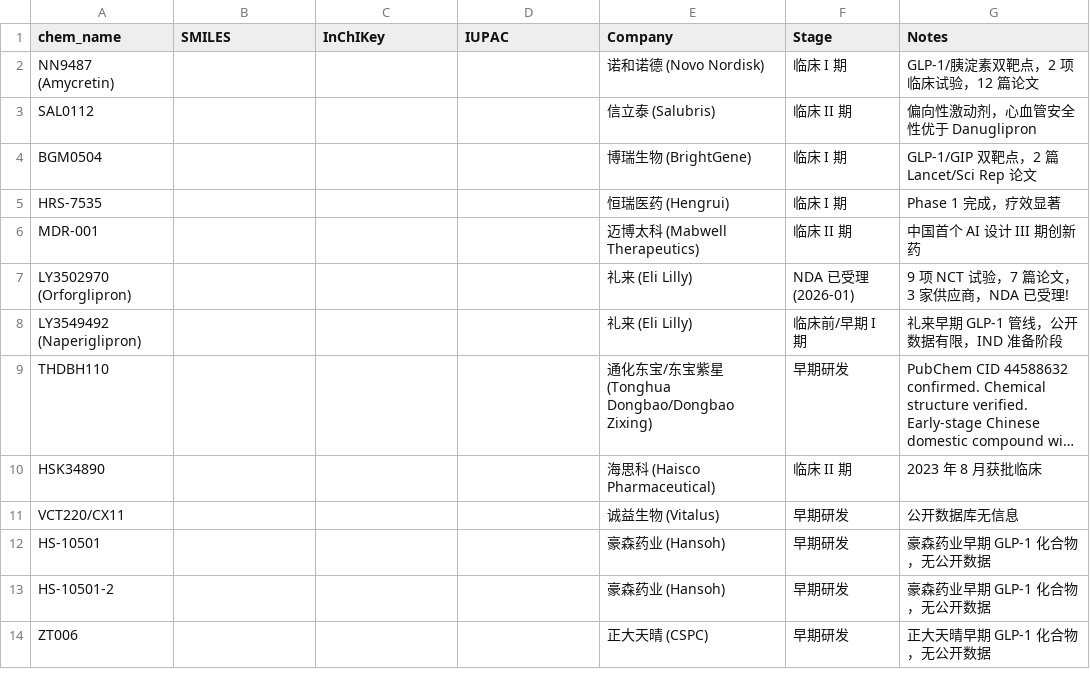
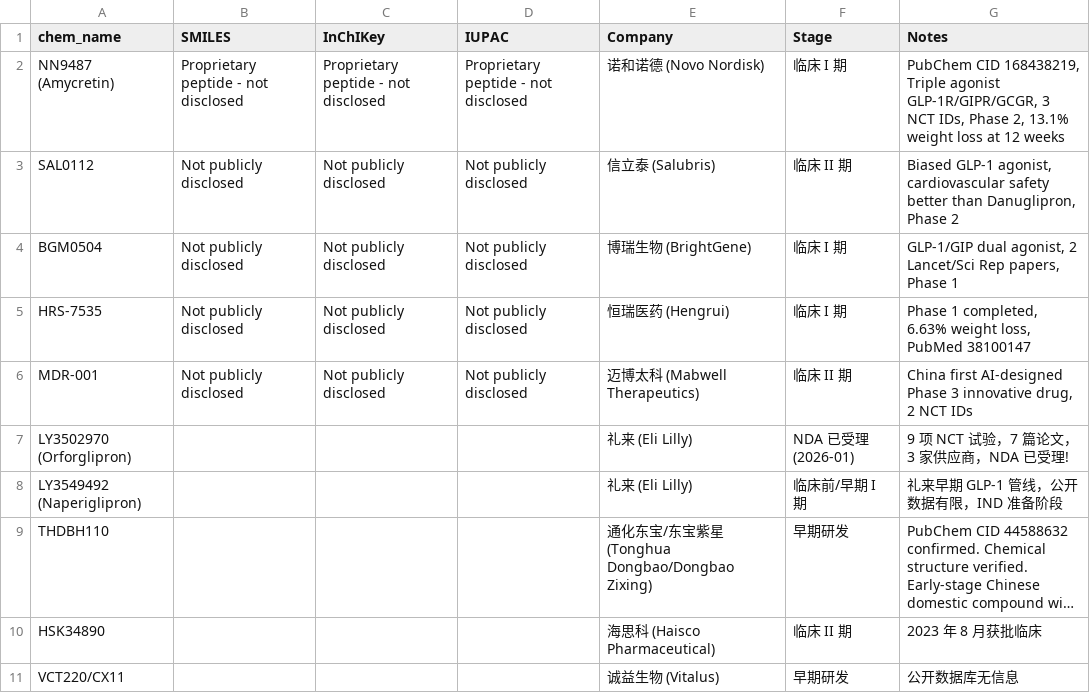
Before and after one commit to tunglinwood/drug-price-monitor, a CSV file: compounds.csv, drawn as a sheet; only a part is shown; the shorter side is filled out with more unchanged rows; long unchanged cells end in ….

Commit message:
📊 Batch 1 update: Add SMILES/InChIKey/IUPAC columns to dashboard

```diff
--- a/compounds.csv
+++ b/compounds.csv
@@ -1,7 +1,7 @@
 chem_name,SMILES,InChIKey,IUPAC,Company,Stage,Notes
-NN9487 (Amycretin),,,,诺和诺德 (Novo Nordisk),临床 I 期,GLP-1/胰淀素双靶点，2 项临床试验，12 篇论文
-SAL0112,,,,信立泰 (Salubris),临床 II 期,偏向性激动剂，心血管安全性优于 Danuglipron
-BGM0504,,,,博瑞生物 (BrightGene),临床 I 期,GLP-1/GIP 双靶点，2 篇 Lancet/Sci Rep 论文
-HRS-7535,,,,恒瑞医药 (Hengrui),临床 I 期,Phase 1 完成，疗效显著
-MDR-001,,,,迈博太科 (Mabwell Therapeutics),临床 II 期,中国首个 AI 设计 III 期创新药
+NN9487 (Amycretin),Proprietary peptide - not disclosed,Proprietary peptide - not disclosed,Proprietary peptide - not disclosed,诺和诺德 (Novo Nordisk),临床 I 期,"PubChem CID 168438219, Triple agonist GLP-1R/GIPR/GCGR, 3 NCT IDs, Phase 2, 13.1% weight loss at 12 weeks"
+SAL0112,Not publicly disclosed,Not publicly disclosed,Not publicly disclosed,信立泰 (Salubris),临床 II 期,"Biased GLP-1 agonist, cardiovascular safety better than Danuglipron, Phase 2"
+BGM0504,Not publicly disclosed,Not publicly disclosed,Not publicly disclosed,博瑞生物 (BrightGene),临床 I 期,"GLP-1/GIP dual agonist, 2 Lancet/Sci Rep papers, Phase 1"
+HRS-7535,Not publicly disclosed,Not publicly disclosed,Not publicly disclosed,恒瑞医药 (Hengrui),临床 I 期,"Phase 1 completed, 6.63% weight loss, PubMed 38100147"
+MDR-001,Not publicly disclosed,Not publicly disclosed,Not publicly disclosed,迈博太科 (Mabwell Therapeutics),临床 II 期,"China first AI-designed Phase 3 innovative drug, 2 NCT IDs"
 LY3502970 (Orforglipron),,,,礼来 (Eli Lilly),NDA 已受理 (2026-01),9 项 NCT 试验，7 篇论文，3 家供应商，NDA 已受理!
```
Also changed, not shown: 27 other files.
